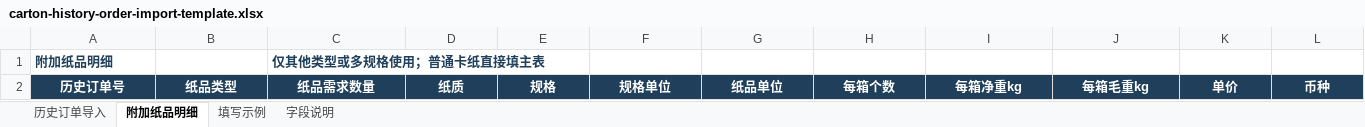
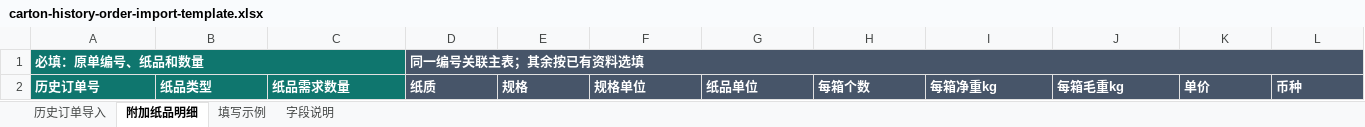
Before and after one commit to 13829313399-a11y/Royal-Regent-Nexus, an Excel workbook: backend/app/templates/spreadsheet_merge/carton-history-order-import-template.xlsx, sheet 附加纸品明细, drawn as a sheet; only a part is shown; values as stored, in another font and other column widths than the file's, no borders; table styles not drawn; removed rows and columns are numbered as before the commit, all else as after; rows hold the shown columns only; the diff covers the shown part only; the diff names each change by its address in the sheet, - before the commit and + after, or states it on an @@ line.

```diff
--- a/backend/app/templates/spreadsheet_merge/carton-history-order-import-template.xlsx (sheet 附加纸品明细)
+++ b/backend/app/templates/spreadsheet_merge/carton-history-order-import-template.xlsx (sheet 附加纸品明细)
-row 1: 附加纸品明细 |  | 仅其他类型或多规格使用；普通卡纸直接填主表
+row 1: 必填：原单编号、纸品和数量 |  |  | 同一编号关联主表；其余按已有资料选填
-A2:C2 fill: #1F3F5B
+A2:C2 fill: #0F766E
-A2:L2 alignment: center
+A2:L2 alignment: left
-D2:L2 fill: #1F3F5B
+D2:L2 fill: #475569
```
Also changed, not shown: cell formats elsewhere in this sheet, sheet 字段说明, sheet 填写示例, sheet 历史订单导入, public/templates/carton-history-order-import-template.xlsx, 38 other files.
